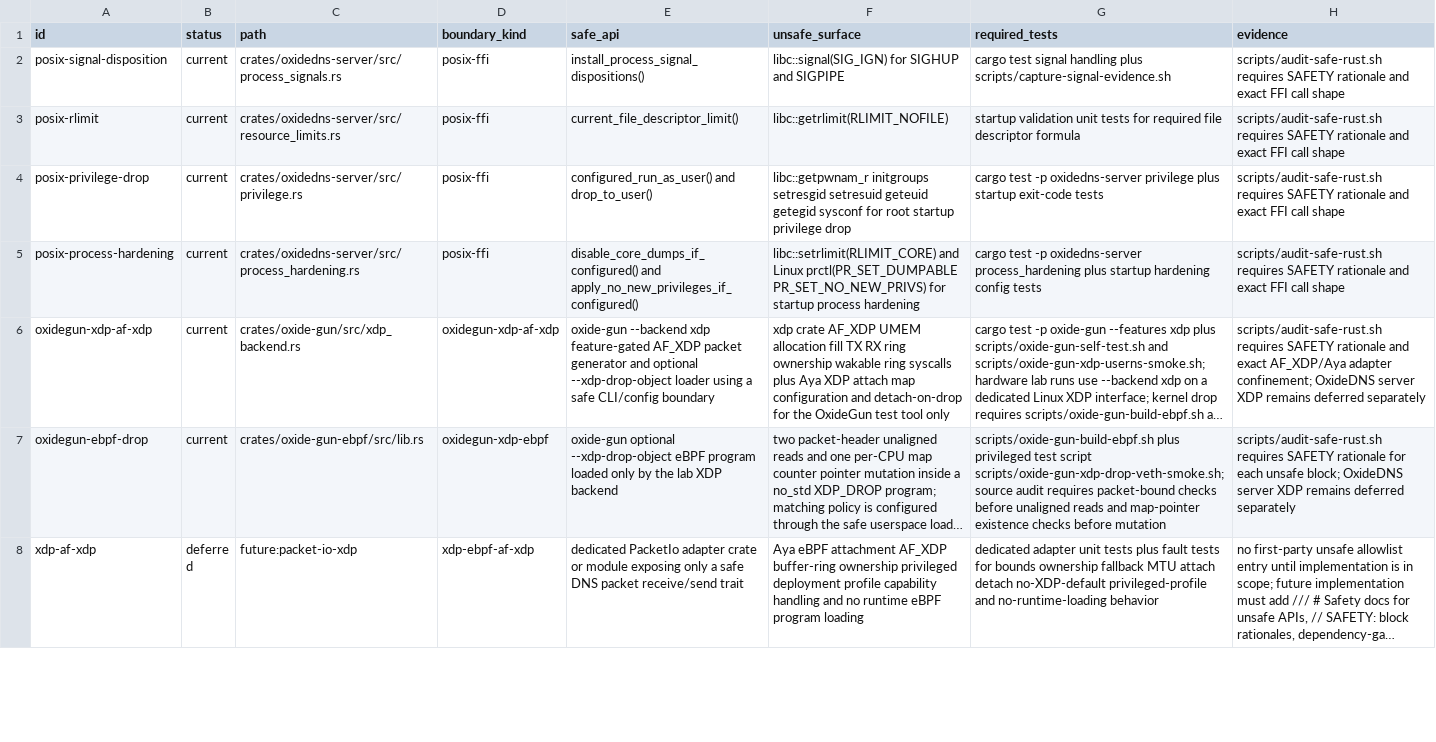
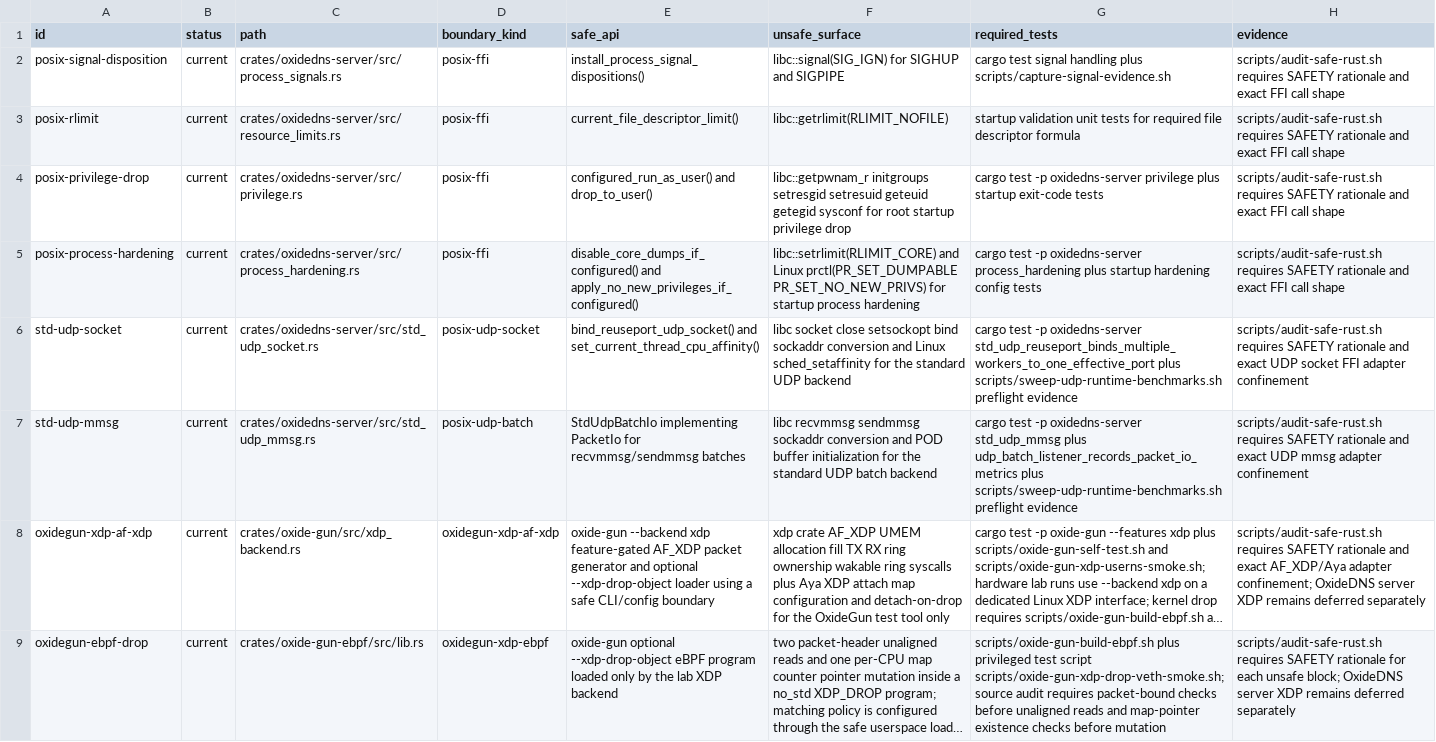
Before and after one commit to Integrity-Ltd/BoronDNS, a TSV file: docs/unsafe-boundaries.tsv, drawn as a sheet; only a part is shown; the shorter side is filled out with more unchanged rows; long unchanged cells end in …; the diff covers the shown part only; the diff names each change by its address in the sheet, - before the commit and + after, or states it on an @@ line.

Commit message:
chore: prepare oxidedns 0.1.4

```diff
--- a/docs/unsafe-boundaries.tsv
+++ b/docs/unsafe-boundaries.tsv
+row 6: std-udp-socket | current | crates/oxidedns-server/src/std_udp_socket.rs | posix-udp-socket | bind_reuseport_udp_socket() and set_current_thread_cpu_affinity() | libc socket close setsockopt bind sockaddr conversion and Linux sched_setaffinity for the standard UDP backend | cargo test -p oxidedns-server std_udp_reuseport_binds_multiple_workers_to_one_effective_port plus scripts/sweep-udp-runtime-benchmarks.sh preflight evidence | scripts/audit-safe-rust.sh requires SAFETY rationale and exact UDP socket FFI adapter confinement
+row 7: std-udp-mmsg | current | crates/oxidedns-server/src/std_udp_mmsg.rs | posix-udp-batch | StdUdpBatchIo implementing PacketIo for recvmmsg/sendmmsg batches | libc recvmmsg sendmmsg sockaddr conversion and POD buffer initialization for the standard UDP batch backend | cargo test -p oxidedns-server std_udp_mmsg plus udp_batch_listener_records_packet_io_metrics plus scripts/sweep-udp-runtime-benchmarks.sh preflight evidence | scripts/audit-safe-rust.sh requires SAFETY rationale and exact UDP mmsg adapter confinement
```
Also changed, not shown: 2 added rows elsewhere in this file, docs/unsafe-prone-dependencies.tsv, docs/zsm-engineering-mvp-matrix.tsv, 45 other files.
